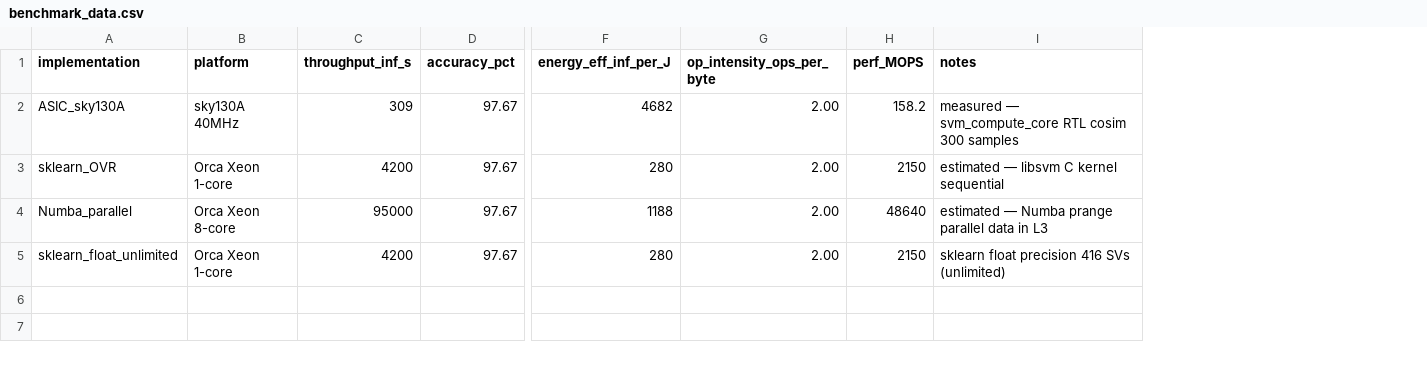
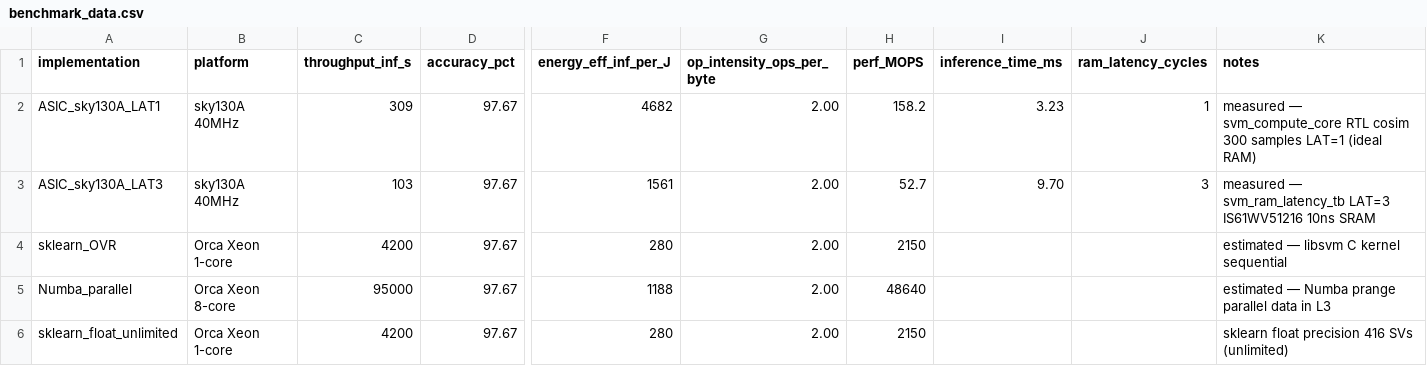
Before and after one commit to adamleehandwerger/ECE410, a CSV file: project/m5/bench/benchmark_data.csv, drawn as a sheet; only a part is shown, gaps mark what is left out; addresses are those after the commit; rows hold the shown columns only; the diff names each change by its address in the sheet, - before the commit and + after, or states it on an @@ line.

```diff
--- a/project/m5/bench/benchmark_data.csv
+++ b/project/m5/bench/benchmark_data.csv
+column I (inference_time_ms), row 2: 3.23
+column J (ram_latency_cycles), row 2: 1
-A2 (implementation): ASIC_sky130A
+A2 (implementation): ASIC_sky130A_LAT1
-K2 (notes): …300 samples
+K2 (notes): …300 samples LAT=1 (ideal RAM)
+row 3: ASIC_sky130A_LAT3 | sky130A 40MHz | 103 | 97.67 | 1561 | 2.00 | 52.7 | 9.70 | 3 | measured — svm_ram_latency_tb LAT=3 IS61WV51216 10ns SRAM
```
Also changed, not shown: 1 other file.
